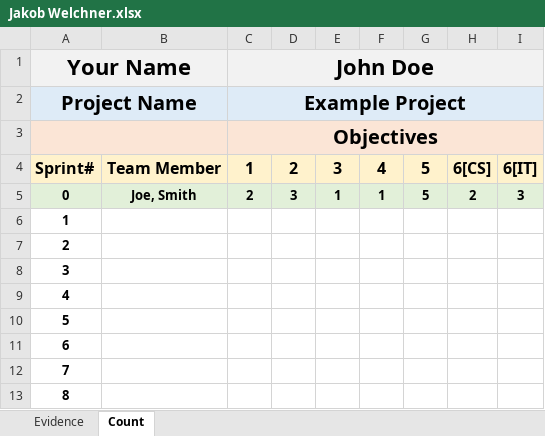
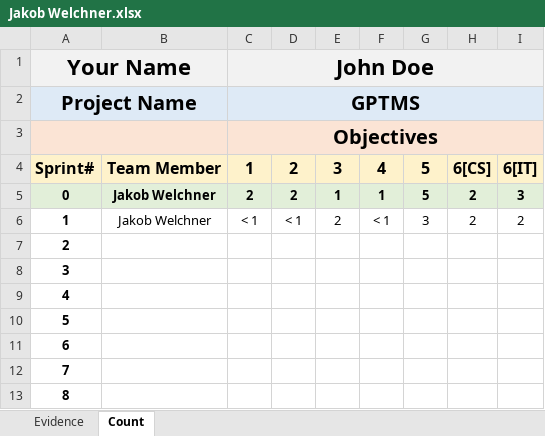
Before and after one commit to ON3B3AN/GPTMS, an Excel workbook: docs/efforts/Jakob Welchner.xlsx, sheet Count, drawn as a sheet; values as stored, in another font and other column widths than the file's, no borders; charts and pictures not drawn; the diff names each change by its address in the sheet, - before the commit and + after, or states it on an @@ line.

Commit message:
Update Jakob Welchner.xlsx

```diff
--- a/docs/efforts/Jakob Welchner.xlsx (sheet Count)
+++ b/docs/efforts/Jakob Welchner.xlsx (sheet Count)
-B1 fill: #F2F2F2
+B1 fill: none
-D1:I1 fill: #F2F2F2
+D1:I1 fill: none
-B2 fill: #DEEBF7
+B2 fill: none
-C2 (John Doe): Example Project
+C2 (John Doe): GPTMS
-D2:I2 fill: #DEEBF7
+D2:I2 fill: none
-B3 fill: #FBE5D6
+B3 fill: none
-D3:I3 fill: #FBE5D6
+D3:I3 fill: none
-B5: Joe, Smith
+B5: Jakob Welchner
-D5: 3
+D5: 2
-B6: (empty)
+B6: Jakob Welchner
-C6 (John Doe): (empty)
+C6 (John Doe): < 1
-D6: (empty)
+D6: < 1
-E6: (empty)
+E6: 2
-F6: (empty)
+F6: < 1
-G6: (empty)
+G6: 3
-H6: (empty)
+H6: 2
-I6: (empty)
+I6: 2
```
Also changed, not shown: sheet Evidence, charts or pictures.
